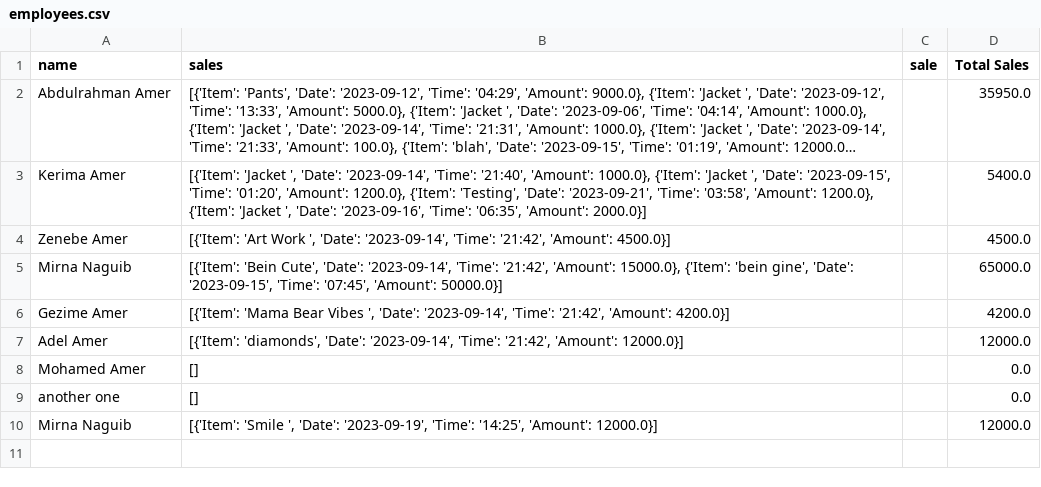
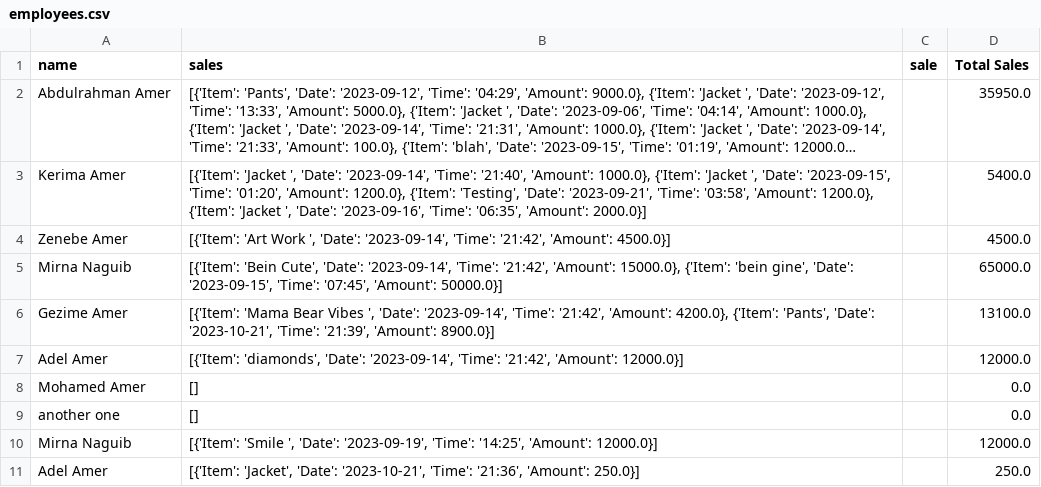
Before and after one commit to Abdul-Rahman-Amer/REALTOR_APP, a CSV file: employees/employees.csv, drawn as a sheet; long unchanged cells end in ….

```diff
--- a/employees/employees.csv
+++ b/employees/employees.csv
@@ -5,3 +5,3 @@ Zenebe Amer,"[{'Item': 'Art Work ', 'Date': '2023-09-14', 'Time': '21:42', 'Amou
 Mirna Naguib ,"[{'Item': 'Bein Cute', 'Date': '2023-09-14', 'Time': '21:42', 'Amount': 15000.0}, {'Item': 'bein gine', 'Date': '2023-09-15', 'Time': '07:45', 'Amount': 50000.0}]",,65000.0
-Gezime Amer,"[{'Item': 'Mama Bear Vibes ', 'Date': '2023-09-14', 'Time': '21:42', 'Amount': 4200.0}]",,4200.0
+Gezime Amer,"[{'Item': 'Mama Bear Vibes ', 'Date': '2023-09-14', 'Time': '21:42', 'Amount': 4200.0}, {'Item': 'Pants', 'Date': '2023-10-21', 'Time': '21:39', 'Amount': 8900.0}]",,13100.0
 Adel Amer ,"[{'Item': 'diamonds', 'Date': '2023-09-14', 'Time': '21:42', 'Amount': 12000.0}]",,12000.0
@@ -10 +10,2 @@ another one ,[],,0.0
 Mirna Naguib,"[{'Item': 'Smile ', 'Date': '2023-09-19', 'Time': '14:25', 'Amount': 12000.0}]",,12000.0
+Adel Amer,"[{'Item': 'Jacket', 'Date': '2023-10-21', 'Time': '21:36', 'Amount': 250.0}]",,250.0
```
Also changed, not shown: clients/clients.csv, 12 other files.
